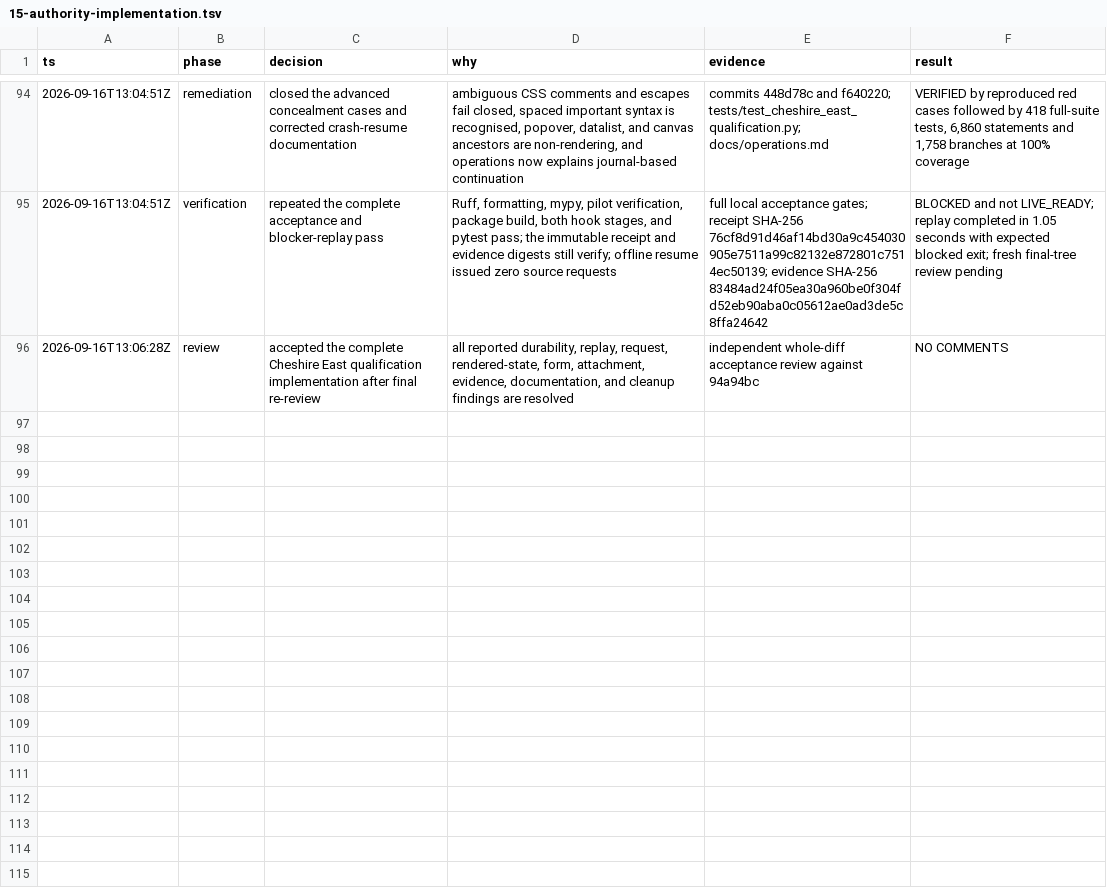
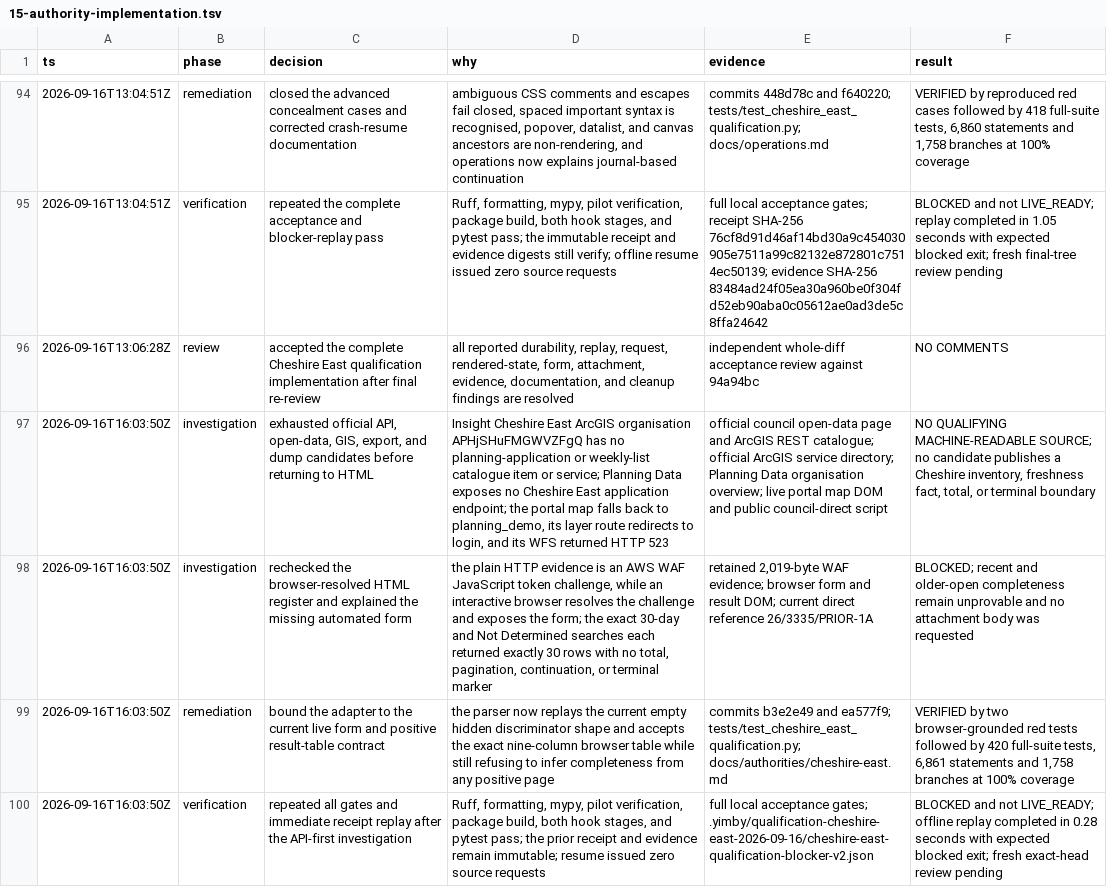
Before and after one commit to kstathou/uk-planning-applications, a TSV file: .audit/15-authority-implementation.tsv, drawn as a sheet; only a part is shown, gaps mark what is left out; the diff names each change by its address in the sheet, - before the commit and + after, or states it on an @@ line.

Commit message:
docs: record Cheshire API-first blocker

```diff
--- a/.audit/15-authority-implementation.tsv
+++ b/.audit/15-authority-implementation.tsv
+row 97: 2026-09-16T16:03:50Z | investigation | exhausted official API, open-data, GIS, export, and dump candidates before returning to HTML | Insight Cheshire East ArcGIS organisation APHjSHuFMGWVZFgQ has no planning-application or weekly-list catalogue item or service; Planning Data exposes no Cheshire East application endpoint; the portal map falls back to planning_demo, its layer route redirects to login, and its WFS returned HTTP 523 | official council open-data page and ArcGIS REST catalogue; official ArcGIS service directory; Planning Data organisation overview; live portal map DOM and public council-direct script | NO QUALIFYING MACHINE-READABLE SOURCE; no candidate publishes a Cheshire inventory, freshness fact, total, or terminal boundary
+row 98: 2026-09-16T16:03:50Z | investigation | rechecked the browser-resolved HTML register and explained the missing automated form | the plain HTTP evidence is an AWS WAF JavaScript token challenge, while an interactive browser resolves the challenge and exposes the form; the exact 30-day and Not Determined searches each returned exactly 30 rows with no total, pagination, continuation, or terminal marker | retained 2,019-byte WAF evidence; browser form and result DOM; current direct reference 26/3335/PRIOR-1A | BLOCKED; recent and older-open completeness remain unprovable and no attachment body was requested
+row 99: 2026-09-16T16:03:50Z | remediation | bound the adapter to the current live form and positive result-table contract | the parser now replays the current empty hidden discriminator shape and accepts the exact nine-column browser table while still refusing to infer completeness from any positive page | commits b3e2e49 and ea577f9; tests/test_cheshire_east_qualification.py; docs/authorities/cheshire-east.md | VERIFIED by two browser-grounded red tests followed by 420 full-suite tests, 6,861 statements and 1,758 branches at 100% coverage
+row 100: 2026-09-16T16:03:50Z | verification | repeated all gates and immediate receipt replay after the API-first investigation | Ruff, formatting, mypy, pilot verification, package build, both hook stages, and pytest pass; the prior receipt and evidence remain immutable; resume issued zero source requests | full local acceptance gates; .yimby/qualification-cheshire-east-2026-09-16/cheshire-east-qualification-blocker-v2.json | BLOCKED and not LIVE_READY; offline replay completed in 0.28 seconds with expected blocked exit; fresh exact-head review pending
```
Also changed, not shown: 1 other file.
